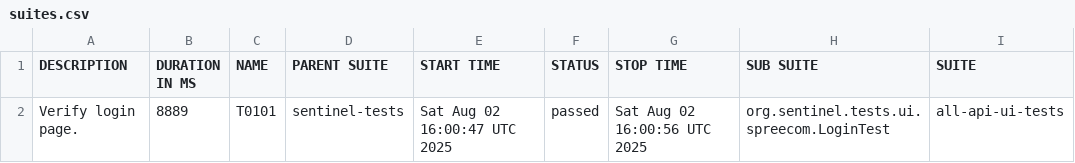
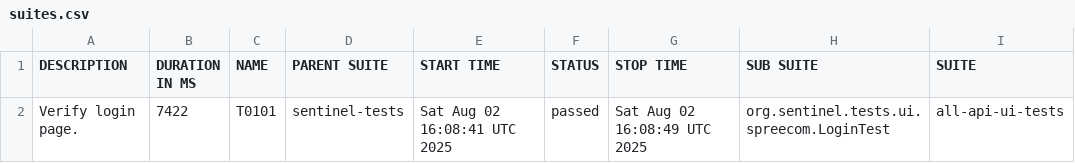
Before and after one commit to swapnildamate/report, a CSV file: data/suites.csv, drawn as a sheet; only a part is shown; the diff names each change by its address in the sheet, - before the commit and + after, or states it on an @@ line.

Commit message:
deploy: swapnildamate/sentinel-tests@fbe9b69d87882cf64a391ad9c5efc4371f6005f9

```diff
--- a/data/suites.csv
+++ b/data/suites.csv
-B2 (DURATION IN MS): 8889
+B2 (DURATION IN MS): 7422
-E2 (START TIME): Sat Aug 02 16:00:47 UTC 2025
+E2 (START TIME): Sat Aug 02 16:08:41 UTC 2025
-G2 (STOP TIME): Sat Aug 02 16:00:56 UTC 2025
+G2 (STOP TIME): Sat Aug 02 16:08:49 UTC 2025
```
Also changed, not shown: 25 other files.
